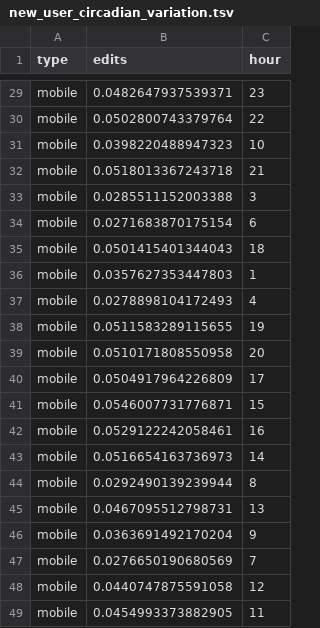
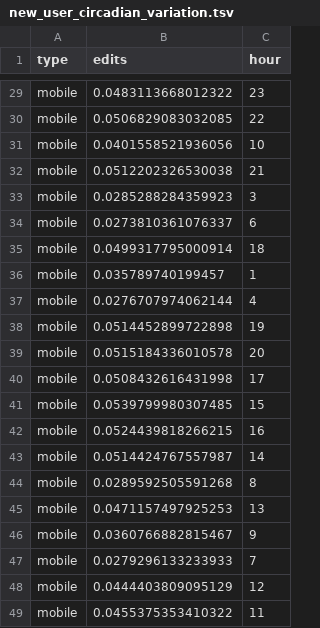
Before and after one commit to computermacgyver/MobileUserInterfaces, a TSV file: Paper/Datasets/new_user_circadian_variation.tsv, drawn as a sheet; only a part is shown, gaps mark what is left out; the diff covers the shown part only; the diff names each change by its address in the sheet, - before the commit and + after, or states it on an @@ line.

```diff
--- a/Paper/Datasets/new_user_circadian_variation.tsv
+++ b/Paper/Datasets/new_user_circadian_variation.tsv
-B29 (edits): 0.0482647937539371
+B29 (edits): 0.0483113668012322
-B30 (edits): 0.0502800743379764
+B30 (edits): 0.0506829083032085
-B31 (edits): 0.0398220488947323
+B31 (edits): 0.0401558521936056
-B32 (edits): 0.0518013367243718
+B32 (edits): 0.0512202326530038
-B33 (edits): 0.0285511152003388
+B33 (edits): 0.0285288284359923
-B34 (edits): 0.0271683870175154
+B34 (edits): 0.0273810361076337
-B35 (edits): 0.0501415401344043
+B35 (edits): 0.0499317795000914
-B36 (edits): 0.0357627353447803
+B36 (edits): 0.035789740199457
-B37 (edits): 0.0278898104172493
+B37 (edits): 0.0276707974062144
-B38 (edits): 0.0511583289115655
+B38 (edits): 0.0514452899722898
-B39 (edits): 0.0510171808550958
+B39 (edits): 0.0515184336010578
-B40 (edits): 0.0504917964226809
+B40 (edits): 0.0508432616431998
-B41 (edits): 0.0546007731776871
+B41 (edits): 0.0539799980307485
-B42 (edits): 0.0529122242058461
+B42 (edits): 0.0524439818266215
-B43 (edits): 0.0516654163736973
+B43 (edits): 0.0514424767557987
-B44 (edits): 0.0292490139239944
+B44 (edits): 0.0289592505591268
-B45 (edits): 0.0467095512798731
+B45 (edits): 0.0471157497925253
-B46 (edits): 0.0363691492170204
+B46 (edits): 0.0360766882815467
-B47 (edits): 0.0276650190680569
+B47 (edits): 0.0279296133233933
-B48 (edits): 0.0440747875591058
+B48 (edits): 0.0444403809095129
-B49 (edits): 0.0454993373882905
+B49 (edits): 0.0455375353410322
```
Also changed, not shown: 2 added rows, 2 removed rows and 25 edited cells elsewhere in this file, Paper/Datasets/circadian_variation.tsv, 2 other files.
